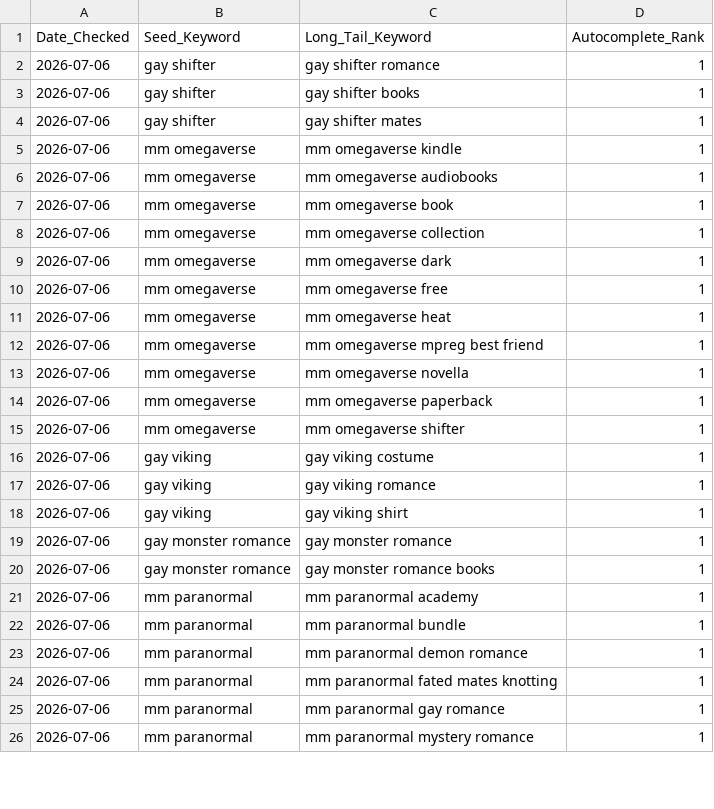
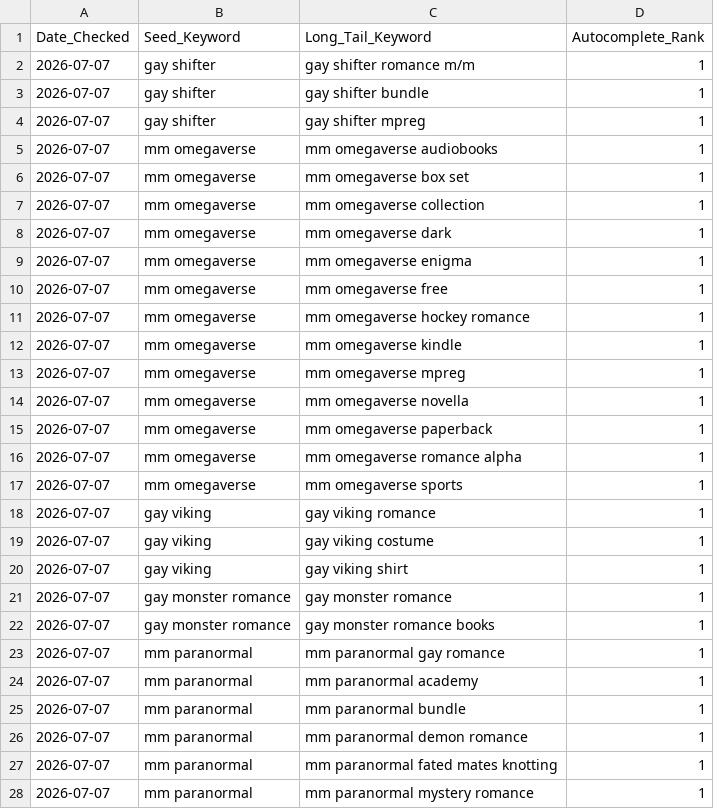
Before and after one commit to Detectiveyee/kdp-backend-data, a CSV file: search_volume_db.csv, drawn as a sheet; only a part is shown; the diff covers the shown part only.

Commit message:
Updated Keyword Search Volume: Tue Jul  7 02:50:22 UTC 2026

```diff
--- a/search_volume_db.csv
+++ b/search_volume_db.csv
@@ -1,26 +1,28 @@
 Date_Checked,Seed_Keyword,Long_Tail_Keyword,Autocomplete_Rank
-2026-07-06,gay shifter,gay shifter romance,1
-2026-07-06,gay shifter,gay shifter books,1
-2026-07-06,gay shifter,gay shifter mates,1
-2026-07-06,mm omegaverse,mm omegaverse kindle,1
-2026-07-06,mm omegaverse,mm omegaverse audiobooks,1
-2026-07-06,mm omegaverse,mm omegaverse book,1
-2026-07-06,mm omegaverse,mm omegaverse collection,1
-2026-07-06,mm omegaverse,mm omegaverse dark,1
-2026-07-06,mm omegaverse,mm omegaverse free,1
-2026-07-06,mm omegaverse,mm omegaverse heat,1
-2026-07-06,mm omegaverse,mm omegaverse mpreg best friend,1
-2026-07-06,mm omegaverse,mm omegaverse novella,1
-2026-07-06,mm omegaverse,mm omegaverse paperback,1
-2026-07-06,mm omegaverse,mm omegaverse shifter,1
-2026-07-06,gay viking,gay viking costume,1
-2026-07-06,gay viking,gay viking romance,1
-2026-07-06,gay viking,gay viking shirt,1
-2026-07-06,gay monster romance,gay monster romance,1
-2026-07-06,gay monster romance,gay monster romance books,1
-2026-07-06,mm paranormal,mm paranormal academy,1
-2026-07-06,mm paranormal,mm paranormal bundle,1
-2026-07-06,mm paranormal,mm paranormal demon romance,1
-2026-07-06,mm paranormal,mm paranormal fated mates knotting,1
-2026-07-06,mm paranormal,mm paranormal gay romance,1
-2026-07-06,mm paranormal,mm paranormal mystery romance,1
+2026-07-07,gay shifter,gay shifter romance m/m,1
+2026-07-07,gay shifter,gay shifter bundle,1
+2026-07-07,gay shifter,gay shifter mpreg,1
+2026-07-07,mm omegaverse,mm omegaverse audiobooks,1
+2026-07-07,mm omegaverse,mm omegaverse box set,1
+2026-07-07,mm omegaverse,mm omegaverse collection,1
+2026-07-07,mm omegaverse,mm omegaverse dark,1
+2026-07-07,mm omegaverse,mm omegaverse enigma,1
+2026-07-07,mm omegaverse,mm omegaverse free,1
+2026-07-07,mm omegaverse,mm omegaverse hockey romance,1
+2026-07-07,mm omegaverse,mm omegaverse kindle,1
+2026-07-07,mm omegaverse,mm omegaverse mpreg,1
+2026-07-07,mm omegaverse,mm omegaverse novella,1
+2026-07-07,mm omegaverse,mm omegaverse paperback,1
+2026-07-07,mm omegaverse,mm omegaverse romance alpha,1
+2026-07-07,mm omegaverse,mm omegaverse sports,1
+2026-07-07,gay viking,gay viking romance,1
+2026-07-07,gay viking,gay viking costume,1
+2026-07-07,gay viking,gay viking shirt,1
+2026-07-07,gay monster romance,gay monster romance,1
+2026-07-07,gay monster romance,gay monster romance books,1
+2026-07-07,mm paranormal,mm paranormal gay romance,1
+2026-07-07,mm paranormal,mm paranormal academy,1
+2026-07-07,mm paranormal,mm paranormal bundle,1
+2026-07-07,mm paranormal,mm paranormal demon romance,1
+2026-07-07,mm paranormal,mm paranormal fated mates knotting,1
+2026-07-07,mm paranormal,mm paranormal mystery romance,1
```
Also changed, not shown: 3 edited cells elsewhere in this file.
